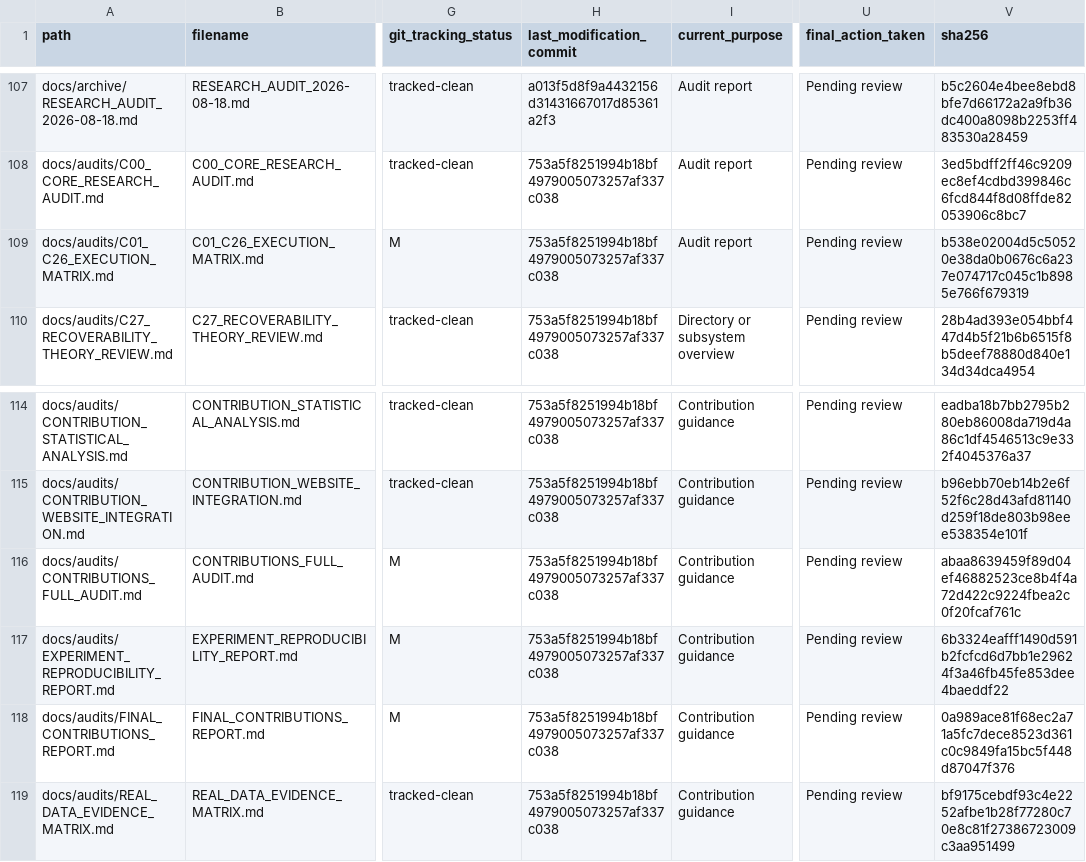
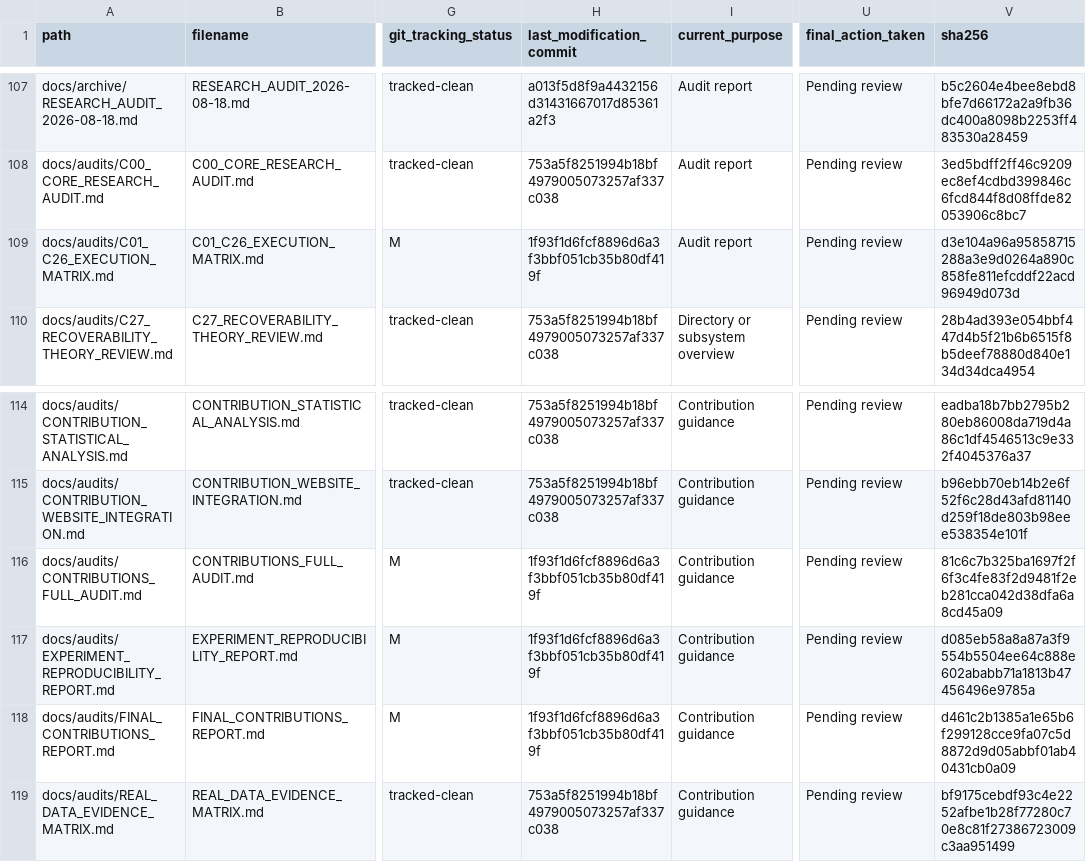
Before and after one commit to panagiotagrosdouli/DynNav, a CSV file: results/manifests/markdown_inventory.csv, drawn as a sheet; only a part is shown, gaps mark what is left out; the diff names each change by its address in the sheet, - before the commit and + after, or states it on an @@ line.

Commit message:
Point evidence to published audit commit

```diff
--- a/results/manifests/markdown_inventory.csv
+++ b/results/manifests/markdown_inventory.csv
-H109 (last_modification_commit): 753a5f8251994b18bf4979005073257af337c038
+H109 (last_modification_commit): 1f93f1d6fcf8896d6a3f3bbf051cb35b80df419f
-V109 (sha256): b538e02004d5c50520e38da0b0676c6a237e074717c045c1b8985e766f679319
+V109 (sha256): d3e104a96a95858715288a3e9d0264a890c858fe811efcddf22acd96949d073d
-H116:H118 (last_modification_commit): 753a5f8251994b18bf4979005073257af337c038
+H116:H118 (last_modification_commit): 1f93f1d6fcf8896d6a3f3bbf051cb35b80df419f
-V116 (sha256): abaa8639459f89d04ef46882523ce8b4f4a72d422c9224fbea2c0f20fcaf761c
+V116 (sha256): 81c6c7b325ba1697f2f6f3c4fe83f2d9481f2eb281cca042d38dfa6a8cd45a09
-V117 (sha256): 6b3324eafff1490d591b2fcfcd6d7bb1e29624f3a46fb45fe853dee4baeddf22
+V117 (sha256): d085eb58a8a87a3f9554b5504ee64c888e602ababb71a1813b47456496e9785a
-V118 (sha256): 0a989ace81f68ec2a71a5fc7dece8523d361c0c9849fa15bc5f448d87047f376
+V118 (sha256): d461c2b1385a1e65b6f299128cce9fa07c5d8872d9d05abbf01ab40431cb0a09
```
Also changed, not shown: 6 other files.
